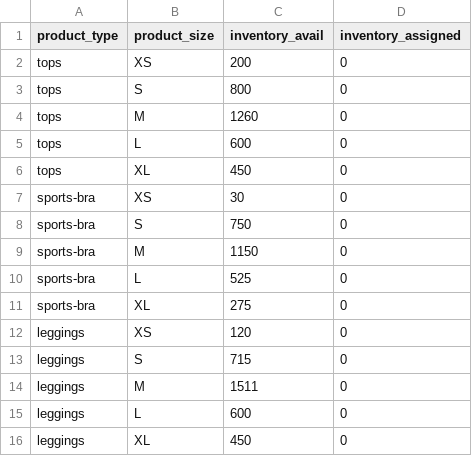
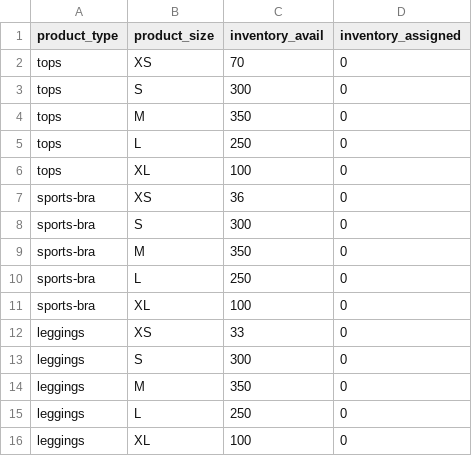
Before and after one commit to FLWallace105/update_subs2, a CSV file: subs_updated_inventory_sizes.csv, drawn as a sheet.

```diff
--- a/subs_updated_inventory_sizes.csv
+++ b/subs_updated_inventory_sizes.csv
@@ -1,16 +1,16 @@
 product_type,product_size,inventory_avail,inventory_assigned
-tops,XS,200,0
-tops,S,800,0
-tops,M,1260,0
-tops,L,600,0
-tops,XL,450,0
-sports-bra,XS,30,0
-sports-bra,S,750,0
-sports-bra,M,1150,0
-sports-bra,L,525,0
-sports-bra,XL,275,0
-leggings,XS,120,0
-leggings,S,715,0
-leggings,M,1511,0
-leggings,L,600,0
-leggings,XL,450,0
+tops,XS,70,0
+tops,S,300,0
+tops,M,350,0
+tops,L,250,0
+tops,XL,100,0
+sports-bra,XS,36,0
+sports-bra,S,300,0
+sports-bra,M,350,0
+sports-bra,L,250,0
+sports-bra,XL,100,0
+leggings,XS,33,0
+leggings,S,300,0
+leggings,M,350,0
+leggings,L,250,0
+leggings,XL,100,0
```
Also changed, not shown: update_products_ghost_june2020.csv, 26 other files.
